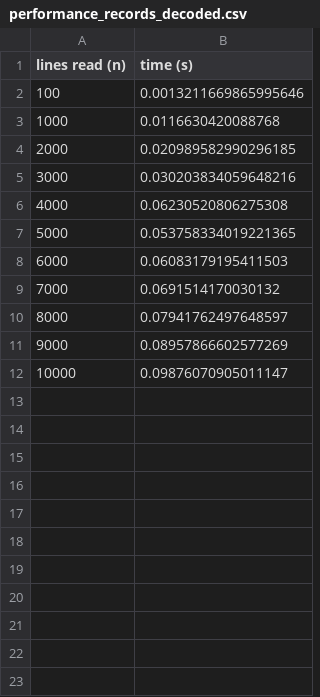
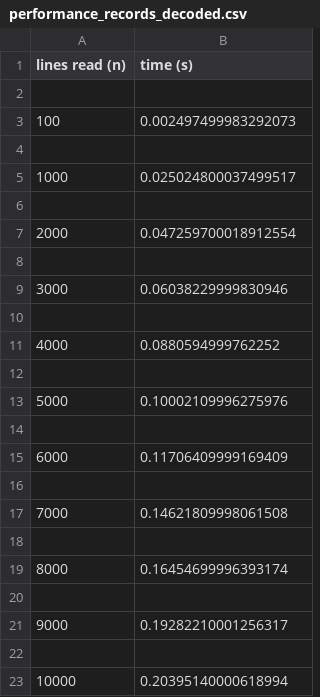
Before and after one commit to ArunRao1997/SSW-567-Final-Project, a CSV file: Part-3/performance_records_decoded.csv, drawn as a sheet.

```diff
--- a/Part-3/performance_records_decoded.csv
+++ b/Part-3/performance_records_decoded.csv
@@ -1,12 +1,23 @@
 lines read (n),time (s)
-100,0.0013211669865995646
-1000,0.0116630420088768
-2000,0.020989582990296185
-3000,0.030203834059648216
-4000,0.06230520806275308
-5000,0.053758334019221365
-6000,0.06083179195411503
-7000,0.0691514170030132
-8000,0.07941762497648597
-9000,0.08957866602577269
-10000,0.09876070905011147
+
+100,0.002497499983292073
+
+1000,0.025024800037499517
+
+2000,0.047259700018912554
+
+3000,0.06038229999830946
+
+4000,0.0880594999762252
+
+5000,0.10002109996275976
+
+6000,0.11706409999169409
+
+7000,0.14621809998061508
+
+8000,0.16454699996393174
+
+9000,0.19282210001256317
+
+10000,0.20395140000618994
```
Also changed, not shown: Part-3/performance_records_encoded.csv, 5 other files.
